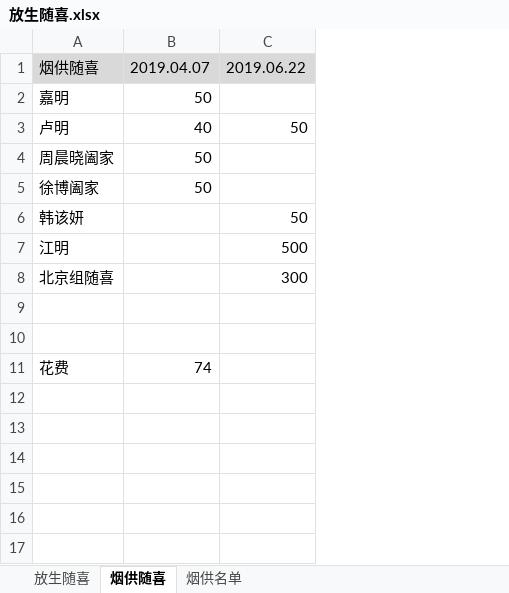
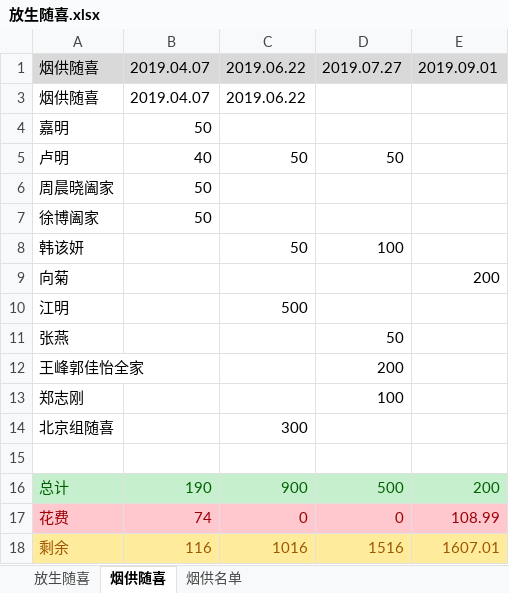
Before and after one commit to aresxubo/chiming, an Excel workbook: 放生随喜.xlsx, sheet 烟供随喜, drawn as a sheet; values as stored, in another font and other column widths than the file's, no borders; addresses are those after the commit; the diff names each change by its address in the sheet, - before the commit and + after, or states it on an @@ line.

```diff
--- a/放生随喜.xlsx (sheet 烟供随喜)
+++ b/放生随喜.xlsx (sheet 烟供随喜)
+column D, rows 5-8: 50 |  |  | 100; rows 16-17: 500 | 0
+column E, rows 16-17: 200 | 108.99
+row 1: 烟供随喜 | 2019.04.07 | 2019.06.22 | 2019.07.27 | 2019.09.01
-A3:C3 fill: #D9D9D9
+A3:C3 fill: none
+row 9: 向菊 |  |  |  | 200
+row 11: 张燕 |  |  | 50
+row 12: 王峰郭佳怡全家 |  |  | 200
+row 13: 郑志刚 |  |  | 100
-row 16: (empty)
+row 16: 总计 | 190 | 900 | 500 | 200
-A16:C16 fill: none
+A16:C16 fill: #C6EFCE
-A17:C17 fill: none
+A17:C17 fill: #FFC7CE
-A17:B17 text colour: black
+A17:B17 text colour: #9C0006
-C17: (empty)
+C17: 0
+row 18: 剩余 | 116 | 1016 | 1516 | 1607.01
```
Also changed, not shown: sheet 放生随喜, formulas that keep their value, hidden cells.
